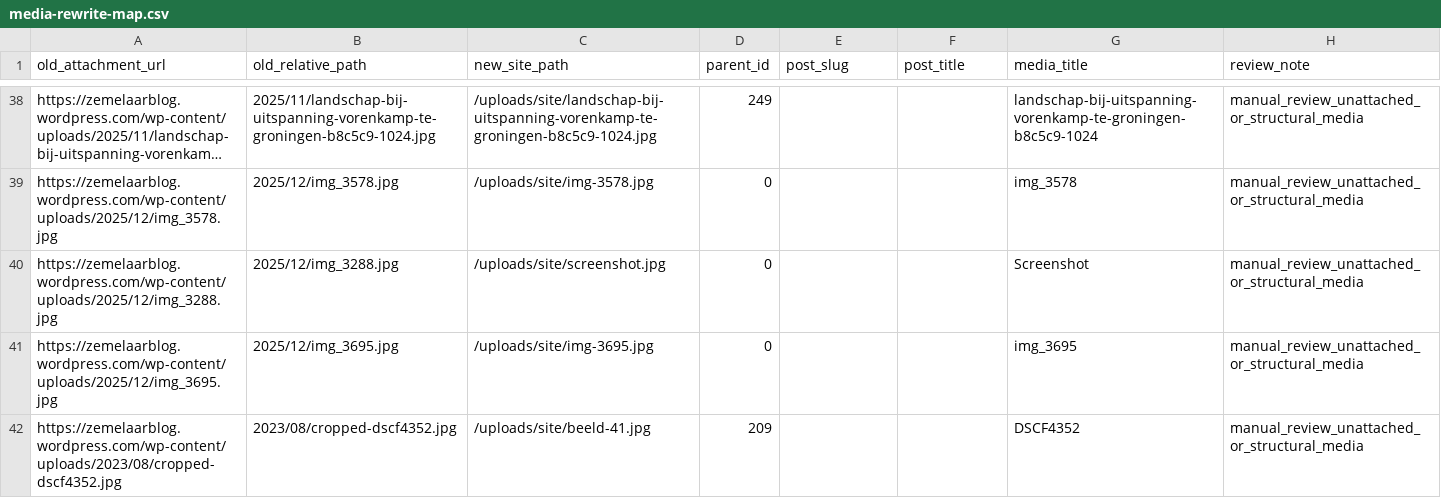
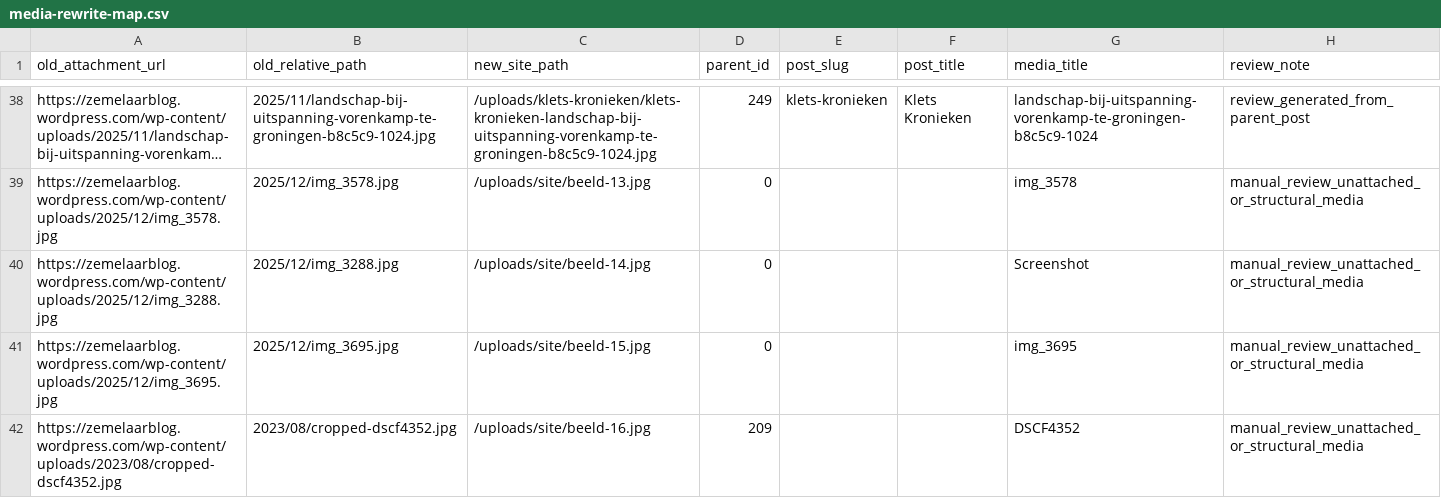
Before and after one commit to ttcremers/zemelaar.blog, a CSV file: migration/media-rewrite-map.csv, drawn as a sheet; only a part is shown, gaps mark what is left out; long unchanged cells end in …; the diff covers the shown part only; the diff names each change by its address in the sheet, - before the commit and + after, or states it on an @@ line.

Commit message:
tools: map media to parent posts from WordPress export

```diff
--- a/migration/media-rewrite-map.csv
+++ b/migration/media-rewrite-map.csv
-C38 (new_site_path): /uploads/site/landschap-bij-uitspanning-vorenkamp-te-groningen-b8c5c9-1024.jpg
+C38 (new_site_path): /uploads/klets-kronieken/klets-kronieken-landschap-bij-uitspanning-vorenkamp-te-groningen-b8c5c9-1024.jpg
-E38 (post_slug): (empty)
+E38 (post_slug): klets-kronieken
-F38 (post_title): (empty)
+F38 (post_title): Klets Kronieken
-H38 (review_note): manual_review_unattached_or_structural_media
+H38 (review_note): review_generated_from_parent_post
-C39 (new_site_path): /uploads/site/img-3578.jpg
+C39 (new_site_path): /uploads/site/beeld-13.jpg
-C40 (new_site_path): /uploads/site/screenshot.jpg
+C40 (new_site_path): /uploads/site/beeld-14.jpg
-C41 (new_site_path): /uploads/site/img-3695.jpg
+C41 (new_site_path): /uploads/site/beeld-15.jpg
-C42 (new_site_path): /uploads/site/beeld-41.jpg
+C42 (new_site_path): /uploads/site/beeld-16.jpg
```
Also changed, not shown: 100 edited cells elsewhere in this file, 39 other files.
